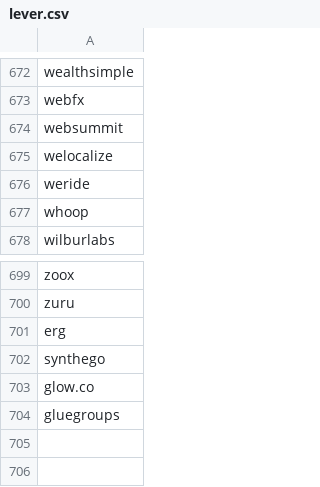
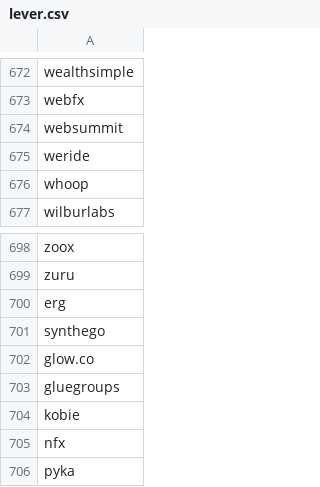
Before and after one commit to ritvikneu/job-boards, a CSV file: app/companies/lever/lever.csv, drawn as a sheet; only a part is shown, gaps mark what is left out; removed rows and columns are numbered as before the commit, all else as after; the diff names each change by its address in the sheet, - before the commit and + after, or states it on an @@ line.

```diff
--- a/app/companies/lever/lever.csv
+++ b/app/companies/lever/lever.csv
-row 675: welocalize
+row 704: kobie
+row 705: nfx
+row 706: pyka
```
Also changed, not shown: app/companies/ashbyhq/ash.csv, 43 other files.
